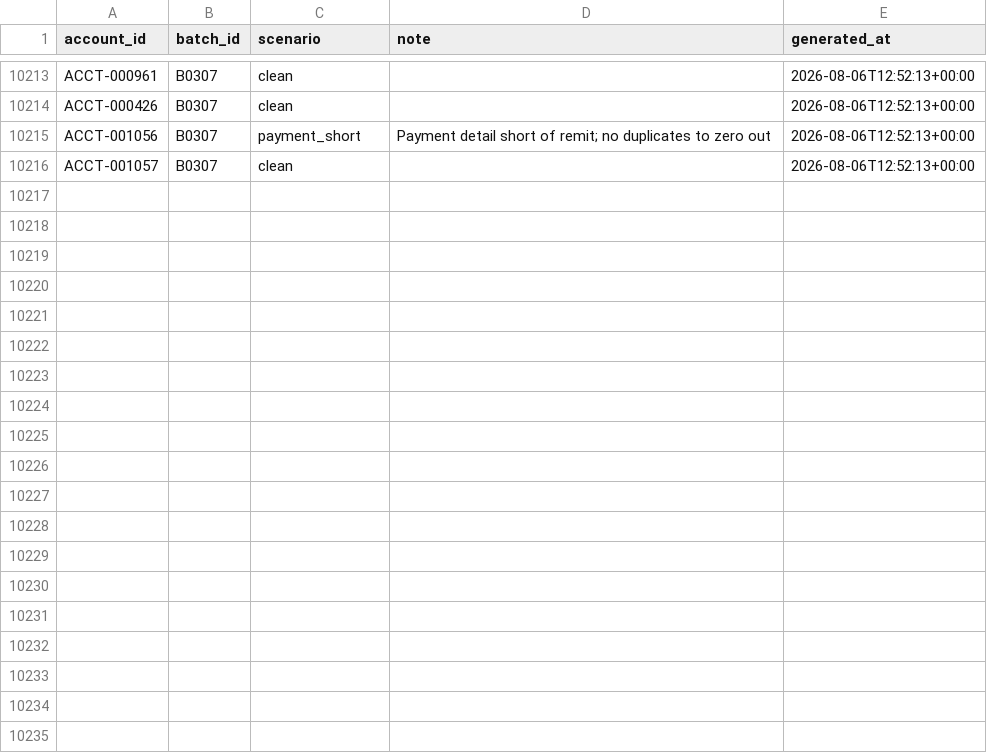
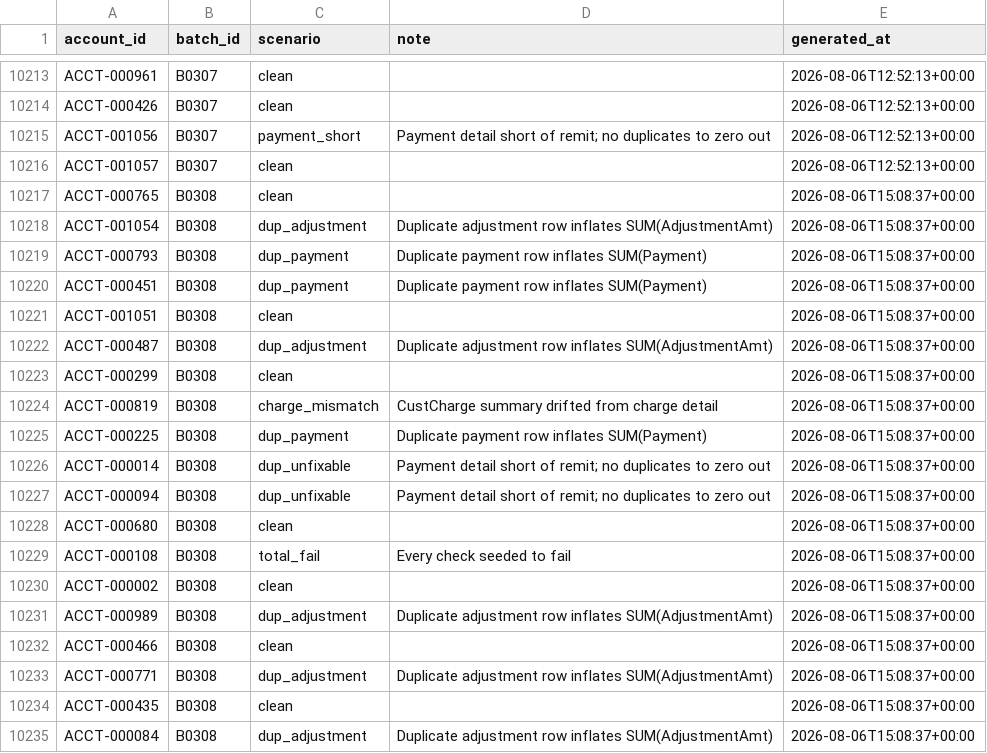
Before and after one commit to jelendu/remit-reconciliation-engine, a CSV file: data_gen/output/_scenarios.csv, drawn as a sheet; only a part is shown, gaps mark what is left out; the diff covers the shown part only.

```diff
--- a/data_gen/output/_scenarios.csv
+++ b/data_gen/output/_scenarios.csv
@@ -10216 +10216,20 @@ ACCT-001056,B0307,payment_short,Payment detail short of remit; no duplicates to
 ACCT-001057,B0307,clean,,2026-08-06T12:52:13+00:00
+ACCT-000765,B0308,clean,,2026-08-06T15:08:37+00:00
+ACCT-001054,B0308,dup_adjustment,Duplicate adjustment row inflates SUM(AdjustmentAmt),2026-08-06T15:08:37+00:00
+ACCT-000793,B0308,dup_payment,Duplicate payment row inflates SUM(Payment),2026-08-06T15:08:37+00:00
+ACCT-000451,B0308,dup_payment,Duplicate payment row inflates SUM(Payment),2026-08-06T15:08:37+00:00
+ACCT-001051,B0308,clean,,2026-08-06T15:08:37+00:00
+ACCT-000487,B0308,dup_adjustment,Duplicate adjustment row inflates SUM(AdjustmentAmt),2026-08-06T15:08:37+00:00
+ACCT-000299,B0308,clean,,2026-08-06T15:08:37+00:00
+ACCT-000819,B0308,charge_mismatch,CustCharge summary drifted from charge detail,2026-08-06T15:08:37+00:00
+ACCT-000225,B0308,dup_payment,Duplicate payment row inflates SUM(Payment),2026-08-06T15:08:37+00:00
+ACCT-000014,B0308,dup_unfixable,Payment detail short of remit; no duplicates to zero out,2026-08-06T15:08:37+00:00
+ACCT-000094,B0308,dup_unfixable,Payment detail short of remit; no duplicates to zero out,2026-08-06T15:08:37+00:00
+ACCT-000680,B0308,clean,,2026-08-06T15:08:37+00:00
+ACCT-000108,B0308,total_fail,Every check seeded to fail,2026-08-06T15:08:37+00:00
+ACCT-000002,B0308,clean,,2026-08-06T15:08:37+00:00
+ACCT-000989,B0308,dup_adjustment,Duplicate adjustment row inflates SUM(AdjustmentAmt),2026-08-06T15:08:37+00:00
+ACCT-000466,B0308,clean,,2026-08-06T15:08:37+00:00
+ACCT-000771,B0308,dup_adjustment,Duplicate adjustment row inflates SUM(AdjustmentAmt),2026-08-06T15:08:37+00:00
+ACCT-000435,B0308,clean,,2026-08-06T15:08:37+00:00
+ACCT-000084,B0308,dup_adjustment,Duplicate adjustment row inflates SUM(AdjustmentAmt),2026-08-06T15:08:37+00:00
```
Also changed, not shown: 12 added rows elsewhere in this file, data_gen/output/adjustment_amts.csv, data_gen/output/adjustments.csv, 17 other files.
